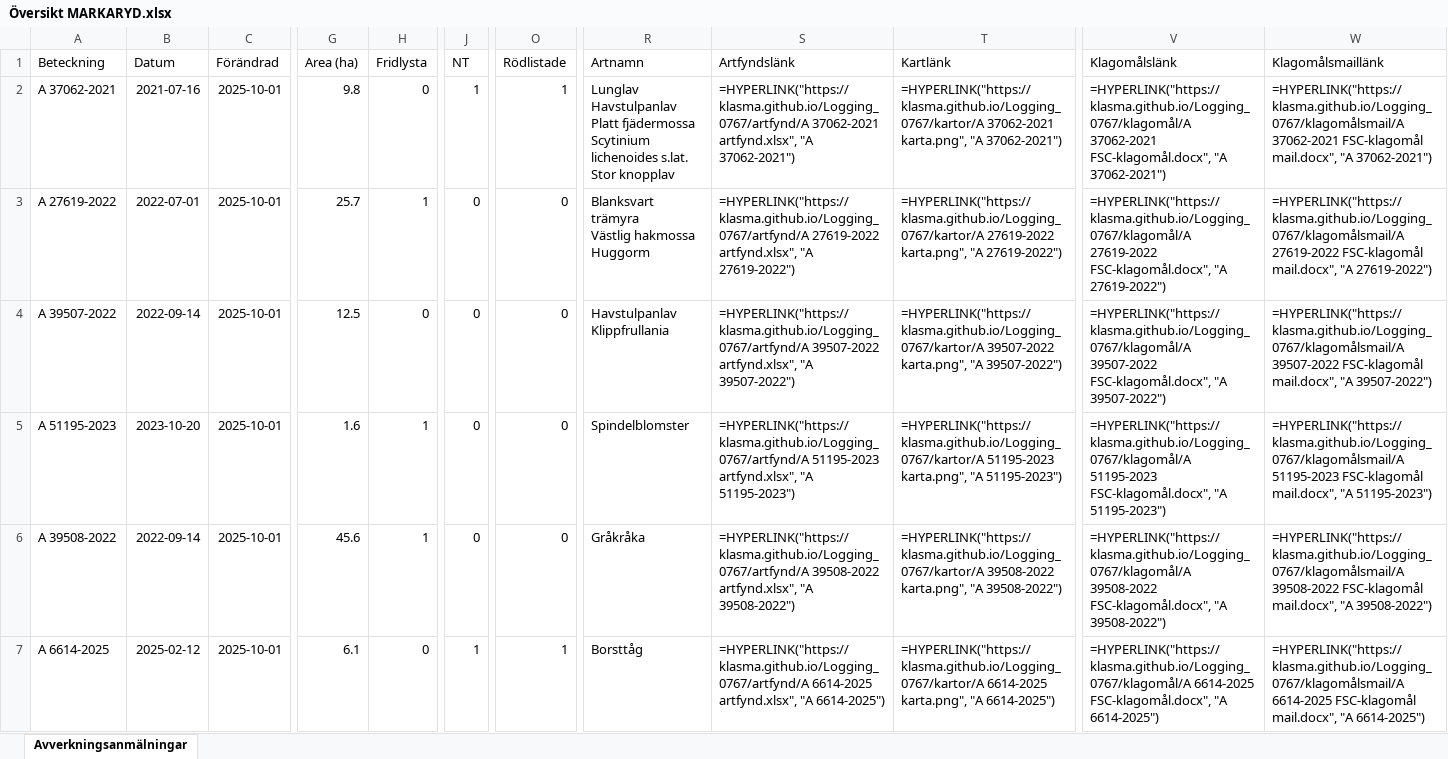
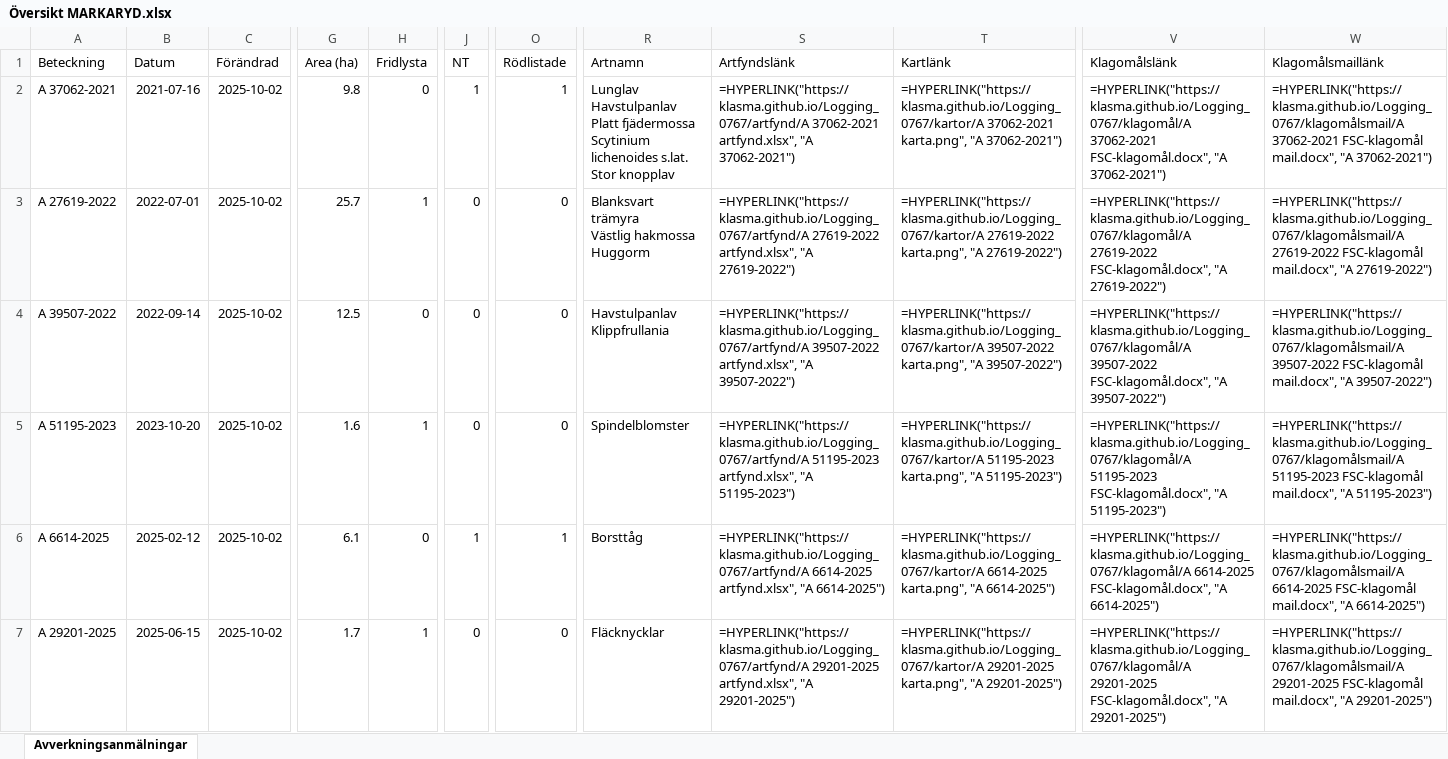
Before and after one commit to klasma/Logging_0767, an Excel workbook: Översikt MARKARYD.xlsx, sheet Avverkningsanmälningar, drawn as a sheet; only a part is shown, gaps mark what is left out; values as stored, in another font and other column widths than the file's, no borders; formulas without a stored value are shown as written; the diff covers the shown part only; the diff names each change by its address in the sheet, - before the commit and + after, or states it on an @@ line.

```diff
--- a/Översikt MARKARYD.xlsx (sheet Avverkningsanmälningar)
+++ b/Översikt MARKARYD.xlsx (sheet Avverkningsanmälningar)
-C2:C7 (Förändrad): 2025-10-01
+C2:C7 (Förändrad): 2025-10-02
-A6 (Beteckning): A 39508-2022
+A6 (Beteckning): A 6614-2025
-B6 (Datum): 2022-09-14
+B6 (Datum): 2025-02-12
-G6 (Area (ha)): 45.6
+G6 (Area (ha)): 6.1
-H6 (Fridlysta): 1
+H6 (Fridlysta): 0
-J6 (NT): 0
+J6 (NT): 1
-O6 (Rödlistade): 0
+O6 (Rödlistade): 1
-R6 (Artnamn): Gråkråka
+R6 (Artnamn): Borsttåg
-S6 (Artfyndslänk): =HYPERLINK("https://klasma.github.io/Logging_0767/artfynd/A 39508-2022 artfynd.xlsx", "A 39508-2022")
+S6 (Artfyndslänk): =HYPERLINK("https://klasma.github.io/Logging_0767/artfynd/A 6614-2025 artfynd.xlsx", "A 6614-2025")
-T6 (Kartlänk): =HYPERLINK("https://klasma.github.io/Logging_0767/kartor/A 39508-2022 karta.png", "A 39508-2022")
+T6 (Kartlänk): =HYPERLINK("https://klasma.github.io/Logging_0767/kartor/A 6614-2025 karta.png", "A 6614-2025")
-V6 (Klagomålslänk): =HYPERLINK("https://klasma.github.io/Logging_0767/klagomål/A 39508-2022 FSC-klagomål.docx", "A 39508-2022")
+V6 (Klagomålslänk): =HYPERLINK("https://klasma.github.io/Logging_0767/klagomål/A 6614-2025 FSC-klagomål.docx", "A 6614-2025")
-W6 (Klagomålsmaillänk): =HYPERLINK("https://klasma.github.io/Logging_0767/klagomålsmail/A 39508-2022 FSC-klagomål mail.docx", "A 39508-2022")
+W6 (Klagomålsmaillänk): =HYPERLINK("https://klasma.github.io/Logging_0767/klagomålsmail/A 6614-2025 FSC-klagomål mail.docx", "A 6614-2025")
-A7 (Beteckning): A 6614-2025
+A7 (Beteckning): A 29201-2025
-B7 (Datum): 2025-02-12
+B7 (Datum): 2025-06-15
-G7 (Area (ha)): 6.1
+G7 (Area (ha)): 1.7
-H7 (Fridlysta): 0
+H7 (Fridlysta): 1
-J7 (NT): 1
+J7 (NT): 0
-O7 (Rödlistade): 1
+O7 (Rödlistade): 0
-R7 (Artnamn): Borsttåg
+R7 (Artnamn): Fläcknycklar
-S7 (Artfyndslänk): =HYPERLINK("https://klasma.github.io/Logging_0767/artfynd/A 6614-2025 artfynd.xlsx", "A 6614-2025")
+S7 (Artfyndslänk): =HYPERLINK("https://klasma.github.io/Logging_0767/artfynd/A 29201-2025 artfynd.xlsx", "A 29201-2025")
-T7 (Kartlänk): =HYPERLINK("https://klasma.github.io/Logging_0767/kartor/A 6614-2025 karta.png", "A 6614-2025")
+T7 (Kartlänk): =HYPERLINK("https://klasma.github.io/Logging_0767/kartor/A 29201-2025 karta.png", "A 29201-2025")
-V7 (Klagomålslänk): =HYPERLINK("https://klasma.github.io/Logging_0767/klagomål/A 6614-2025 FSC-klagomål.docx", "A 6614-2025")
+V7 (Klagomålslänk): =HYPERLINK("https://klasma.github.io/Logging_0767/klagomål/A 29201-2025 FSC-klagomål.docx", "A 29201-2025")
-W7 (Klagomålsmaillänk): =HYPERLINK("https://klasma.github.io/Logging_0767/klagomålsmail/A 6614-2025 FSC-klagomål mail.docx", "A 6614-2025")
+W7 (Klagomålsmaillänk): =HYPERLINK("https://klasma.github.io/Logging_0767/klagomålsmail/A 29201-2025 FSC-klagomål mail.docx", "A 29201-2025")
```
Also changed, not shown: 1684 edited cells elsewhere in this sheet, artfynd/A 27619-2022 artfynd.xlsx, artfynd/A 39507-2022 artfynd.xlsx, 34 other files.
